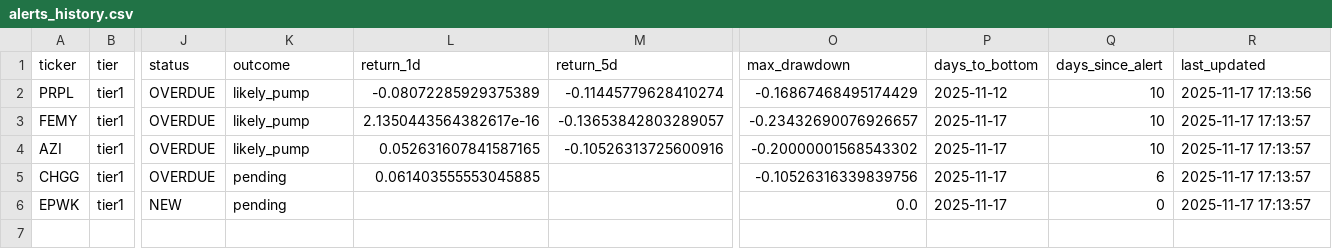
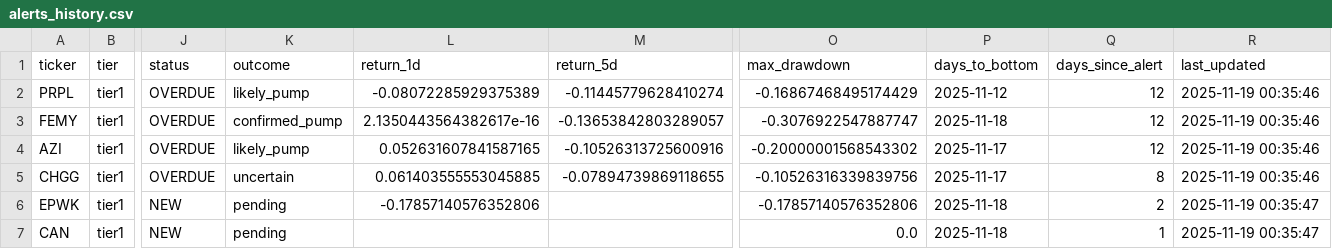
Before and after one commit to jasonorjasor/Pennystock-Pump-Detector, a CSV file: runs/2025-11-07_2227_1y/data/alerts/alerts_history.csv, drawn as a sheet; only a part is shown, gaps mark what is left out; rows hold the shown columns only; the diff names each change by its address in the sheet, - before the commit and + after, or states it on an @@ line.

```diff
--- a/runs/2025-11-07_2227_1y/data/alerts/alerts_history.csv
+++ b/runs/2025-11-07_2227_1y/data/alerts/alerts_history.csv
-Q2:Q4 (days_since_alert): 10
+Q2:Q4 (days_since_alert): 12
-R2 (last_updated): 2025-11-17 17:13:56
+R2 (last_updated): 2025-11-19 00:35:46
-K3 (outcome): likely_pump
+K3 (outcome): confirmed_pump
-O3 (max_drawdown): -0.23432690076926657
+O3 (max_drawdown): -0.3076922547887747
-P3 (days_to_bottom): 2025-11-17
+P3 (days_to_bottom): 2025-11-18
-R3:R5 (last_updated): 2025-11-17 17:13:57
+R3:R5 (last_updated): 2025-11-19 00:35:46
-K5 (outcome): pending
+K5 (outcome): uncertain
-M5 (return_5d): (empty)
+M5 (return_5d): -0.07894739869118655
-Q5 (days_since_alert): 6
+Q5 (days_since_alert): 8
-L6 (return_1d): (empty)
+L6 (return_1d): -0.17857140576352806
-O6 (max_drawdown): 0.0
+O6 (max_drawdown): -0.17857140576352806
-P6 (days_to_bottom): 2025-11-17
+P6 (days_to_bottom): 2025-11-18
-Q6 (days_since_alert): 0
+Q6 (days_since_alert): 2
-R6 (last_updated): 2025-11-17 17:13:57
+R6 (last_updated): 2025-11-19 00:35:47
+row 7: CAN | tier1 | NEW | pending |  |  | 0.0 | 2025-11-18 | 1 | 2025-11-19 00:35:47
```
Also changed, not shown: 1 other file.
